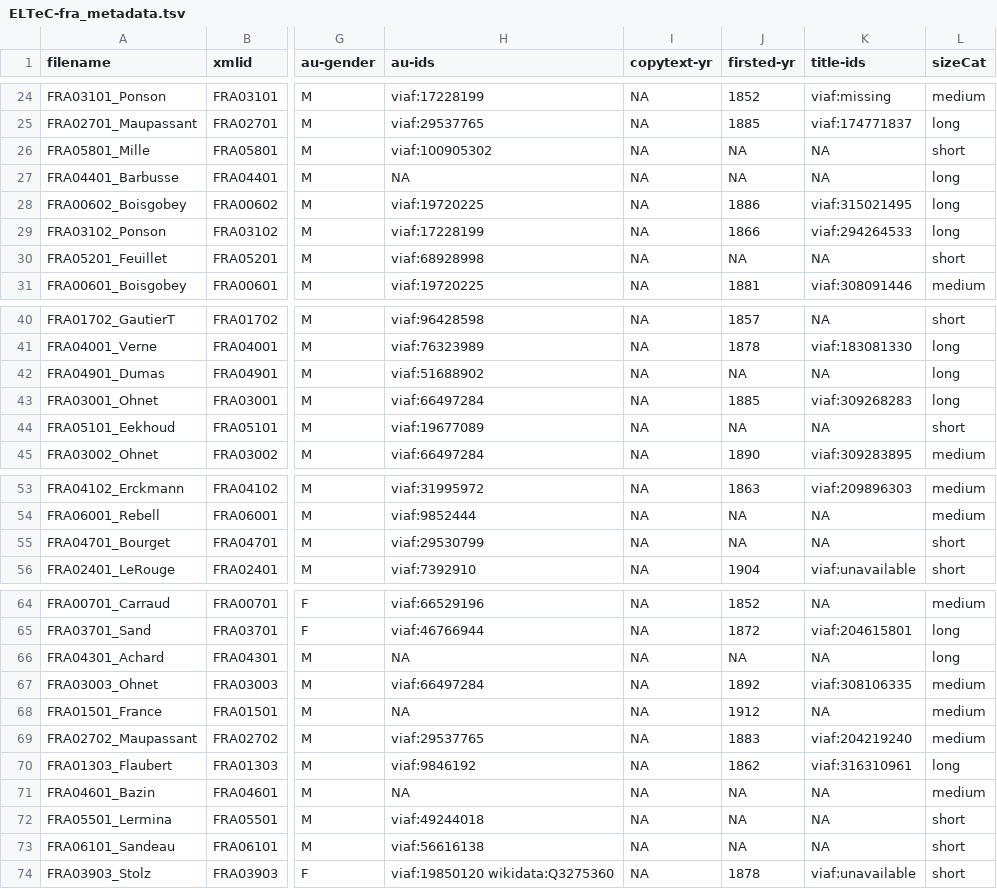
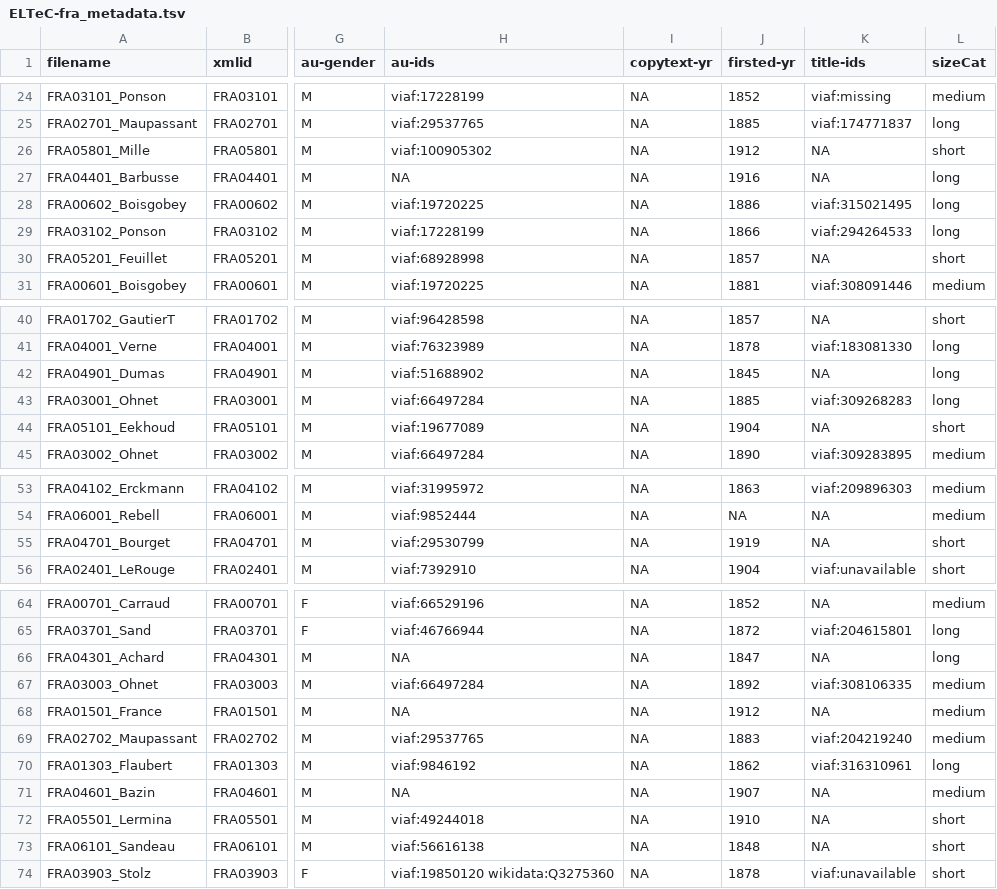
Before and after one commit to COST-ELTeC/ELTeC-fra, a TSV file: ELTeC-fra_metadata.tsv, drawn as a sheet; only a part is shown, gaps mark what is left out; the diff covers the shown part only; the diff names each change by its address in the sheet, - before the commit and + after, or states it on an @@ line.

Commit message:
updated metadata

```diff
--- a/ELTeC-fra_metadata.tsv
+++ b/ELTeC-fra_metadata.tsv
-J26 (firsted-yr): NA
+J26 (firsted-yr): 1912
-J27 (firsted-yr): NA
+J27 (firsted-yr): 1916
-J30 (firsted-yr): NA
+J30 (firsted-yr): 1857
-J42 (firsted-yr): NA
+J42 (firsted-yr): 1845
-J44 (firsted-yr): NA
+J44 (firsted-yr): 1904
-J55 (firsted-yr): NA
+J55 (firsted-yr): 1919
-J66 (firsted-yr): NA
+J66 (firsted-yr): 1847
-J71 (firsted-yr): NA
+J71 (firsted-yr): 1907
-J72 (firsted-yr): NA
+J72 (firsted-yr): 1910
-J73 (firsted-yr): NA
+J73 (firsted-yr): 1848
```
Also changed, not shown: 3 edited cells elsewhere in this file.
